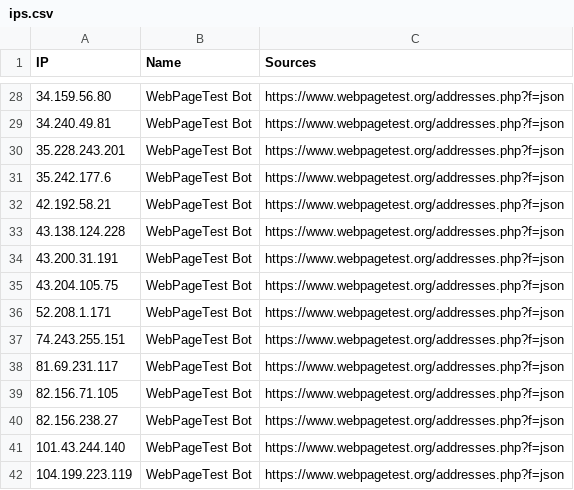
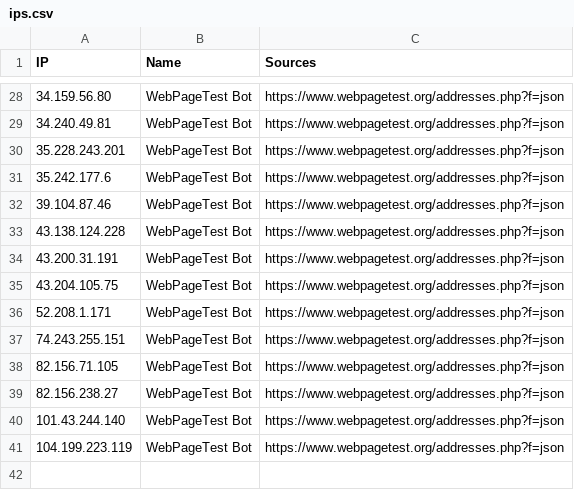
Before and after one commit to sefinek/known-bots-ip-whitelist, a CSV file: lists/webpagetestbot/ips.csv, drawn as a sheet; only a part is shown, gaps mark what is left out.

```diff
--- a/lists/webpagetestbot/ips.csv
+++ b/lists/webpagetestbot/ips.csv
@@ -31,3 +31,3 @@ IP,Name,Sources
 35.242.177.6,WebPageTest Bot,https://www.webpagetest.org/addresses.php?f=json
-42.192.58.21,WebPageTest Bot,https://www.webpagetest.org/addresses.php?f=json
+39.104.87.46,WebPageTest Bot,https://www.webpagetest.org/addresses.php?f=json
 43.138.124.228,WebPageTest Bot,https://www.webpagetest.org/addresses.php?f=json
@@ -37,3 +37,2 @@ IP,Name,Sources
 74.243.255.151,WebPageTest Bot,https://www.webpagetest.org/addresses.php?f=json
-81.69.231.117,WebPageTest Bot,https://www.webpagetest.org/addresses.php?f=json
 82.156.71.105,WebPageTest Bot,https://www.webpagetest.org/addresses.php?f=json
```
Also changed, not shown: lists/paloaltonetworks/ips.csv, 7 other files.
